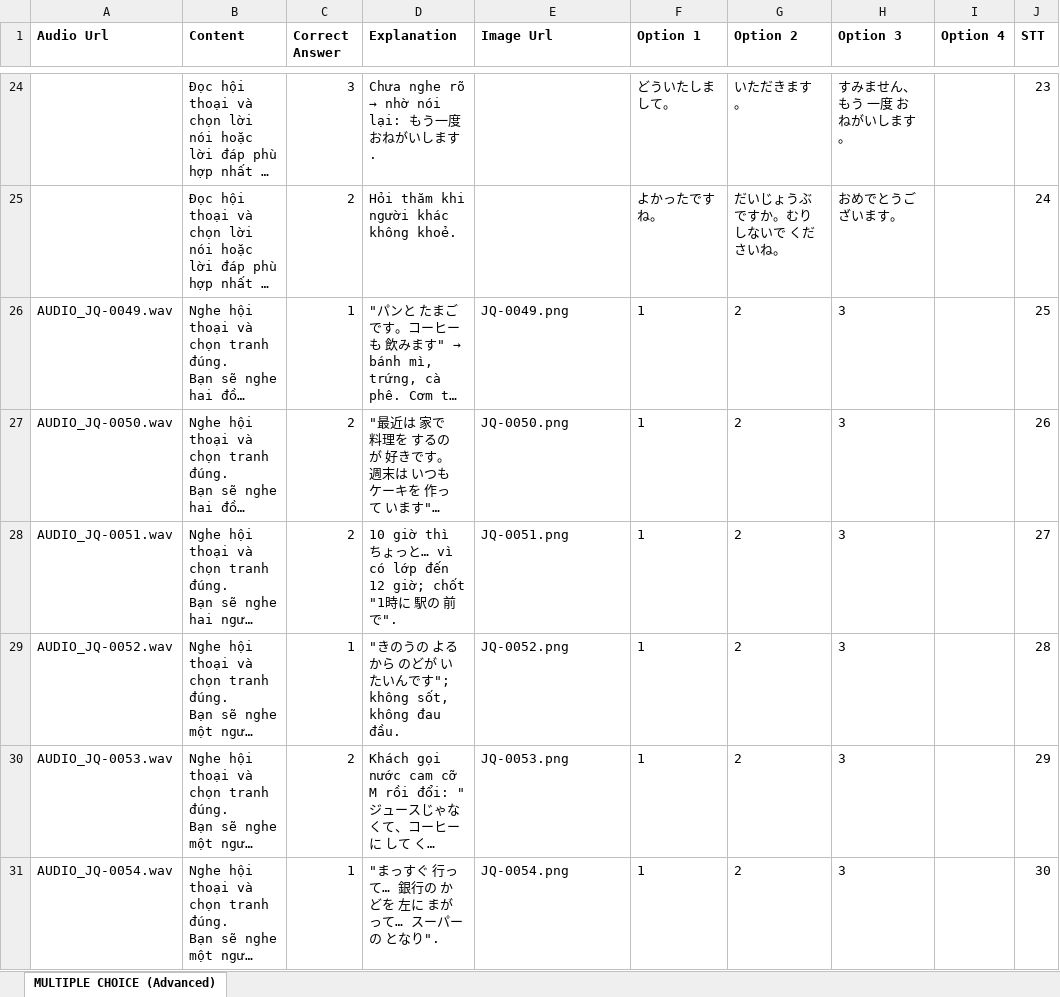
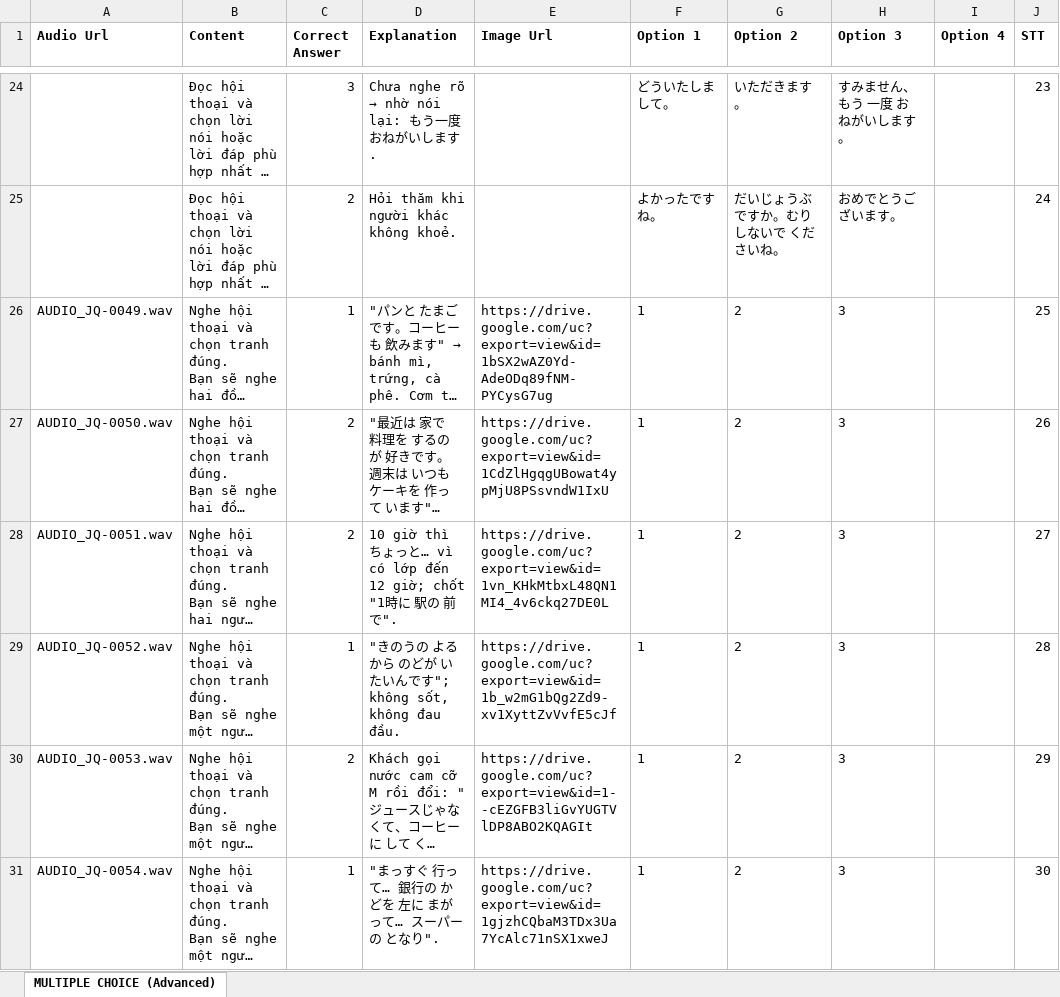
Before and after one commit to minhthuyk46/minhthuyk46, an Excel workbook: exports/DF-01_LMS_import.xlsx, sheet MULTIPLE CHOICE (Advanced), drawn as a sheet; only a part is shown, gaps mark what is left out; long unchanged cells end in …; values as stored, in another font and other column widths than the file's, no borders; the diff covers the shown part only; the diff names each change by its address in the sheet, - before the commit and + after, or states it on an @@ line.

```diff
--- a/exports/DF-01_LMS_import.xlsx (sheet MULTIPLE CHOICE (Advanced))
+++ b/exports/DF-01_LMS_import.xlsx (sheet MULTIPLE CHOICE (Advanced))
-E26 (Image Url): JQ-0049.png
+E26 (Image Url): https://drive.google.com/uc?export=view&id=1bSX2wAZ0Yd-AdeODq89fNM-PYCysG7ug
-E27 (Image Url): JQ-0050.png
+E27 (Image Url): https://drive.google.com/uc?export=view&id=1CdZlHgqgUBowat4ypMjU8PSsvndW1IxU
-E28 (Image Url): JQ-0051.png
+E28 (Image Url): https://drive.google.com/uc?export=view&id=1vn_KHkMtbxL48QN1MI4_4v6ckq27DE0L
-E29 (Image Url): JQ-0052.png
+E29 (Image Url): https://drive.google.com/uc?export=view&id=1b_w2mG1bQg2Zd9-xv1XyttZvVvfE5cJf
-E30 (Image Url): JQ-0053.png
+E30 (Image Url): https://drive.google.com/uc?export=view&id=1--cEZGFB3liGvYUGTVlDP8ABO2KQAGIt
-E31 (Image Url): JQ-0054.png
+E31 (Image Url): https://drive.google.com/uc?export=view&id=1gjzhCQbaM3TDx3Ua7YcAlc71nSX1xweJ
```
Also changed, not shown: 10 edited cells elsewhere in this sheet, 1 other file.
